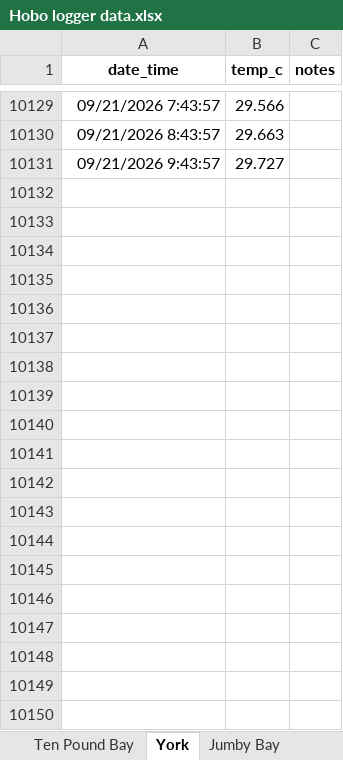
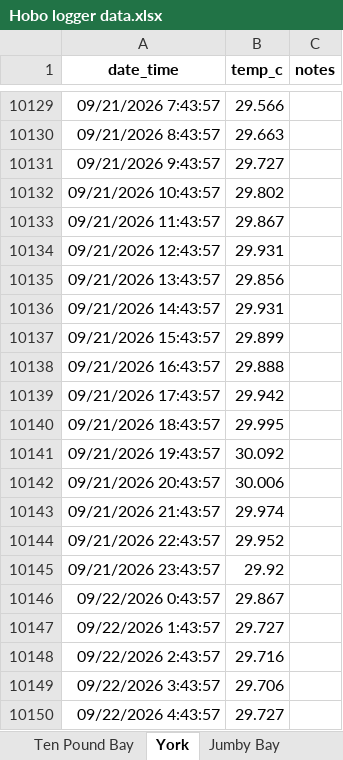
Before and after one commit to molwilson/anublue, an Excel workbook: restoration_monitoring/data_raw/hobo/Hobo logger data.xlsx, sheet York, drawn as a sheet; only a part is shown, gaps mark what is left out; values as stored, in another font and other column widths than the file's, no borders; charts and pictures not drawn; the diff covers the shown part only; the diff names each change by its address in the sheet, - before the commit and + after, or states it on an @@ line.

```diff
--- a/restoration_monitoring/data_raw/hobo/Hobo logger data.xlsx (sheet York)
+++ b/restoration_monitoring/data_raw/hobo/Hobo logger data.xlsx (sheet York)
+row 10132: 09/21/2026 10:43:57 | 29.802
+row 10133: 09/21/2026 11:43:57 | 29.867
+row 10134: 09/21/2026 12:43:57 | 29.931
+row 10135: 09/21/2026 13:43:57 | 29.856
+row 10136: 09/21/2026 14:43:57 | 29.931
+row 10137: 09/21/2026 15:43:57 | 29.899
+row 10138: 09/21/2026 16:43:57 | 29.888
+row 10139: 09/21/2026 17:43:57 | 29.942
+row 10140: 09/21/2026 18:43:57 | 29.995
+row 10141: 09/21/2026 19:43:57 | 30.092
+row 10142: 09/21/2026 20:43:57 | 30.006
+row 10143: 09/21/2026 21:43:57 | 29.974
+row 10144: 09/21/2026 22:43:57 | 29.952
+row 10145: 09/21/2026 23:43:57 | 29.92
+row 10146: 09/22/2026 0:43:57 | 29.867
+row 10147: 09/22/2026 1:43:57 | 29.727
+row 10148: 09/22/2026 2:43:57 | 29.716
+row 10149: 09/22/2026 3:43:57 | 29.706
+row 10150: 09/22/2026 4:43:57 | 29.727
```
Also changed, not shown: 656 added rows elsewhere in this sheet, sheet Ten Pound Bay, sheet Cades Sculptures, sheet Jumby Bay, restoration_monitoring/data_raw/Nursery map.xlsx, 53 other files.
